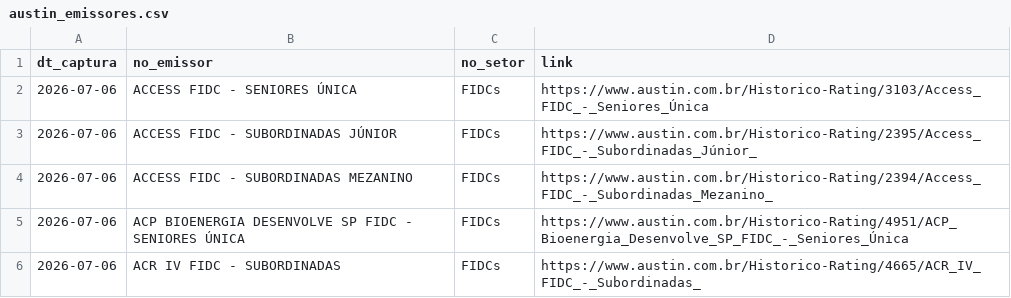
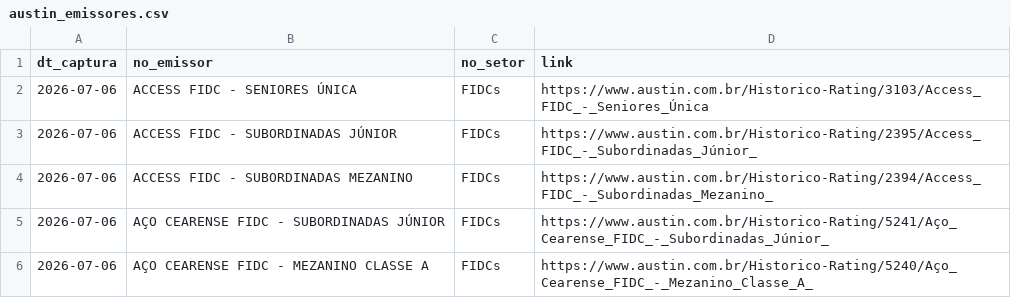
Before and after one commit to PulseDataLabs/PulseRatingsBrasil, a CSV file: data/austin_emissores.csv, drawn as a sheet; only a part is shown; the shorter side is filled out with more unchanged rows; the diff covers the shown part only.

```diff
--- a/data/austin_emissores.csv
+++ b/data/austin_emissores.csv
@@ -4 +4,3 @@ dt_captura,no_emissor,no_setor,link
 2026-07-06,ACCESS FIDC - SUBORDINADAS MEZANINO,FIDCs,https://www.austin.com.br/Historico-Rating/2394/Access_FIDC_-_Subordinadas_Mezanino_
+2026-07-06,AÇO CEARENSE FIDC - SUBORDINADAS JÚNIOR,FIDCs,https://www.austin.com.br/Historico-Rating/5241/Aço_Cearense_FIDC_-_Subordinadas_Júnior_
+2026-07-06,AÇO CEARENSE FIDC - MEZANINO CLASSE A,FIDCs,https://www.austin.com.br/Historico-Rating/5240/Aço_Cearense_FIDC_-_Mezanino_Classe_A_
```
Also changed, not shown: 8 added rows elsewhere in this file, data/austin_ratings.csv, data/emissores_consolidado.csv, 14 other files.
